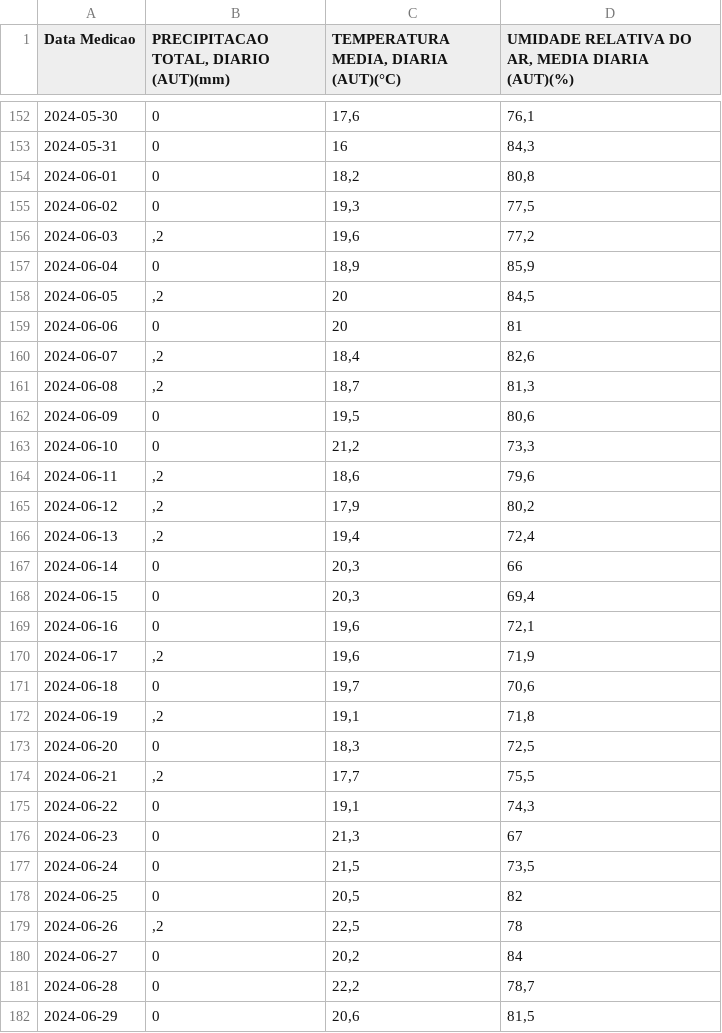
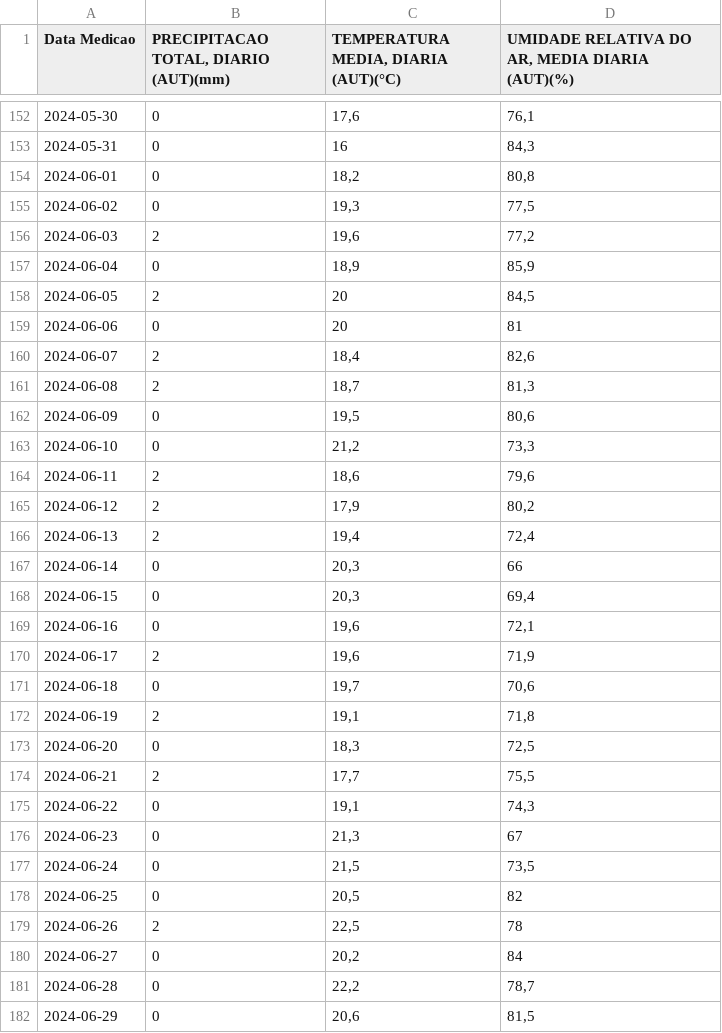
Before and after one commit to marialuiza15/AnaliseDeDados-INF1026, a CSV file: dados/INMET/A611_VALENCA.csv, drawn as a sheet; only a part is shown, gaps mark what is left out; the diff covers the shown part only.

```diff
--- a/dados/INMET/A611_VALENCA.csv
+++ b/dados/INMET/A611_VALENCA.csv
@@ -155,13 +155,13 @@ Data Medicao;PRECIPITACAO TOTAL, DIARIO (AUT)(mm);TEMPERATURA MEDIA, DIARIA (AUT
 2024-06-02;0;19,3;77,5;
-2024-06-03;,2;19,6;77,2;
+2024-06-03;2;19,6;77,2;
 2024-06-04;0;18,9;85,9;
-2024-06-05;,2;20;84,5;
+2024-06-05;2;20;84,5;
 2024-06-06;0;20;81;
-2024-06-07;,2;18,4;82,6;
-2024-06-08;,2;18,7;81,3;
+2024-06-07;2;18,4;82,6;
+2024-06-08;2;18,7;81,3;
 2024-06-09;0;19,5;80,6;
 2024-06-10;0;21,2;73,3;
-2024-06-11;,2;18,6;79,6;
-2024-06-12;,2;17,9;80,2;
-2024-06-13;,2;19,4;72,4;
+2024-06-11;2;18,6;79,6;
+2024-06-12;2;17,9;80,2;
+2024-06-13;2;19,4;72,4;
 2024-06-14;0;20,3;66;
@@ -169,7 +169,7 @@ Data Medicao;PRECIPITACAO TOTAL, DIARIO (AUT)(mm);TEMPERATURA MEDIA, DIARIA (AUT
 2024-06-16;0;19,6;72,1;
-2024-06-17;,2;19,6;71,9;
+2024-06-17;2;19,6;71,9;
 2024-06-18;0;19,7;70,6;
-2024-06-19;,2;19,1;71,8;
+2024-06-19;2;19,1;71,8;
 2024-06-20;0;18,3;72,5;
-2024-06-21;,2;17,7;75,5;
+2024-06-21;2;17,7;75,5;
 2024-06-22;0;19,1;74,3;
@@ -178,3 +178,3 @@ Data Medicao;PRECIPITACAO TOTAL, DIARIO (AUT)(mm);TEMPERATURA MEDIA, DIARIA (AUT
 2024-06-25;0;20,5;82;
-2024-06-26;,2;22,5;78;
+2024-06-26;2;22,5;78;
 2024-06-27;0;20,2;84;
```
Also changed, not shown: 49 edited cells elsewhere in this file, dados/INMET/A603_DUQUE DE CAXIAS-XEREM.csv, dados/INMET/A607_CAMPOS DOS GOYTACAZES.csv, 27 other files.
